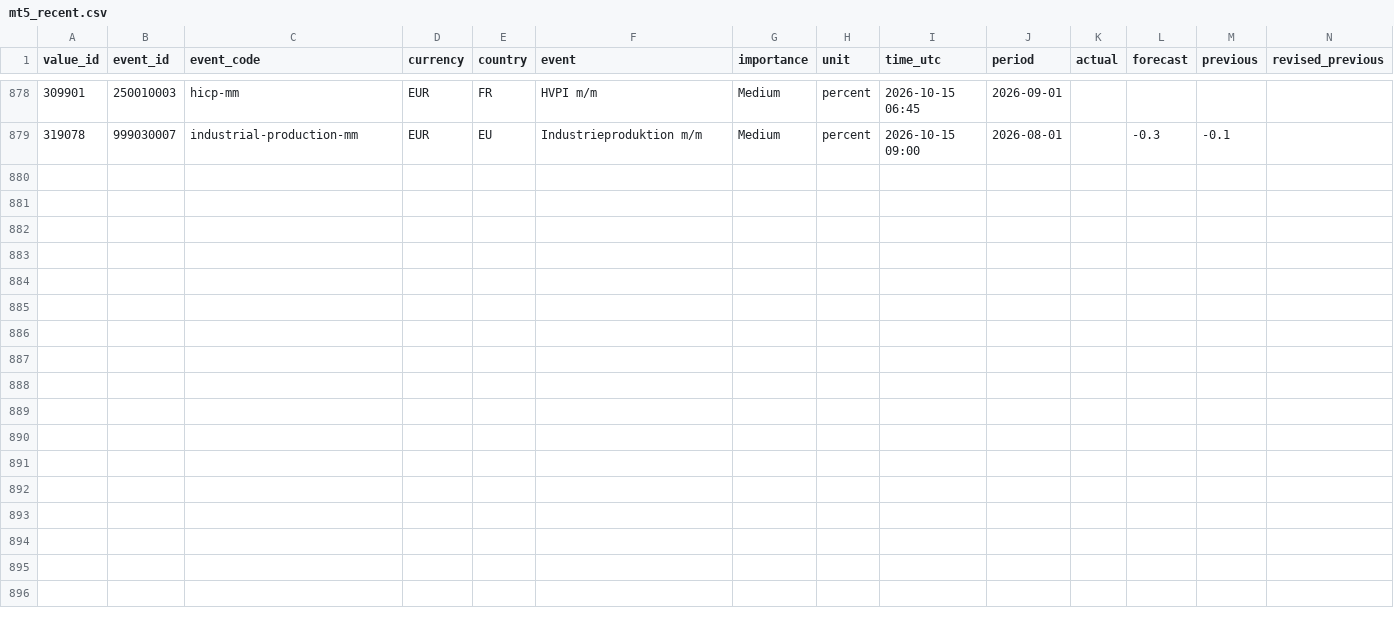
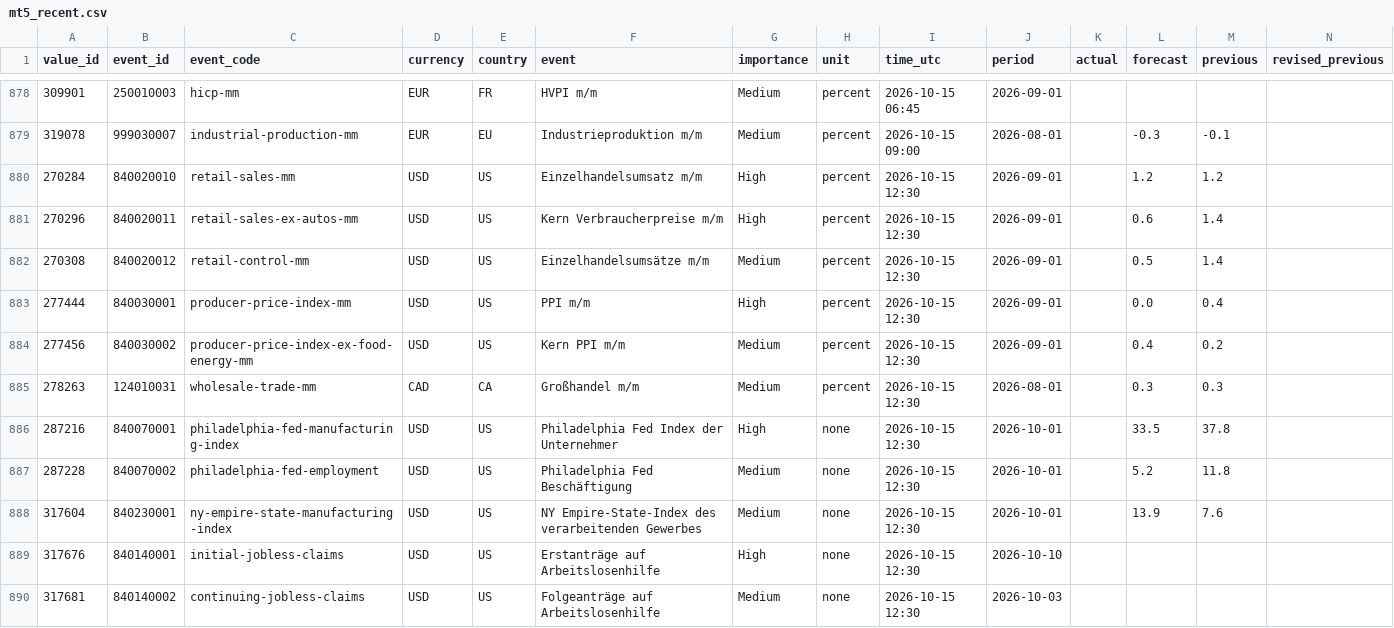
Before and after one commit to MazohFX/taco-strategy-lab, a CSV file: data/macro_calendar/mt5_recent.csv, drawn as a sheet; only a part is shown, gaps mark what is left out; rows hold the shown columns only; the diff names each change by its address in the sheet, - before the commit and + after, or states it on an @@ line.

```diff
--- a/data/macro_calendar/mt5_recent.csv
+++ b/data/macro_calendar/mt5_recent.csv
+row 880: 270284 | 840020010 | retail-sales-mm | USD | US | Einzelhandelsumsatz m/m | High | percent | 2026-10-15 12:30 | 2026-09-01 |  | 1.2 | 1.2
+row 881: 270296 | 840020011 | retail-sales-ex-autos-mm | USD | US | Kern Verbraucherpreise m/m | High | percent | 2026-10-15 12:30 | 2026-09-01 |  | 0.6 | 1.4
+row 882: 270308 | 840020012 | retail-control-mm | USD | US | Einzelhandelsumsätze m/m | Medium | percent | 2026-10-15 12:30 | 2026-09-01 |  | 0.5 | 1.4
+row 883: 277444 | 840030001 | producer-price-index-mm | USD | US | PPI m/m | High | percent | 2026-10-15 12:30 | 2026-09-01 |  | 0.0 | 0.4
+row 884: 277456 | 840030002 | producer-price-index-ex-food-energy-mm | USD | US | Kern PPI m/m | Medium | percent | 2026-10-15 12:30 | 2026-09-01 |  | 0.4 | 0.2
+row 885: 278263 | 124010031 | wholesale-trade-mm | CAD | CA | Großhandel m/m | Medium | percent | 2026-10-15 12:30 | 2026-08-01 |  | 0.3 | 0.3
+row 886: 287216 | 840070001 | philadelphia-fed-manufacturing-index | USD | US | Philadelphia Fed Index der Unternehmer | High | none | 2026-10-15 12:30 | 2026-10-01 |  | 33.5 | 37.8
+row 887: 287228 | 840070002 | philadelphia-fed-employment | USD | US | Philadelphia Fed Beschäftigung | Medium | none | 2026-10-15 12:30 | 2026-10-01 |  | 5.2 | 11.8
+row 888: 317604 | 840230001 | ny-empire-state-manufacturing-index | USD | US | NY Empire-State-Index des verarbeitenden Gewerbes | Medium | none | 2026-10-15 12:30 | 2026-10-01 |  | 13.9 | 7.6
+row 889: 317676 | 840140001 | initial-jobless-claims | USD | US | Erstanträge auf Arbeitslosenhilfe | High | none | 2026-10-15 12:30 | 2026-10-10
+row 890: 317681 | 840140002 | continuing-jobless-claims | USD | US | Folgeanträge auf Arbeitslosenhilfe | Medium | none | 2026-10-15 12:30 | 2026-10-03
```
Also changed, not shown: 1 other file.
